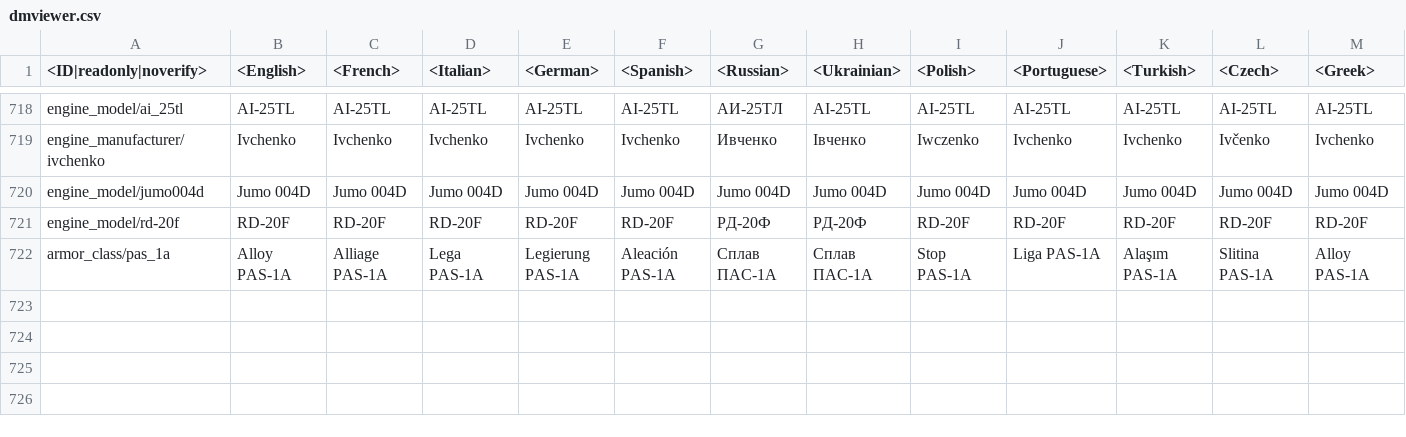
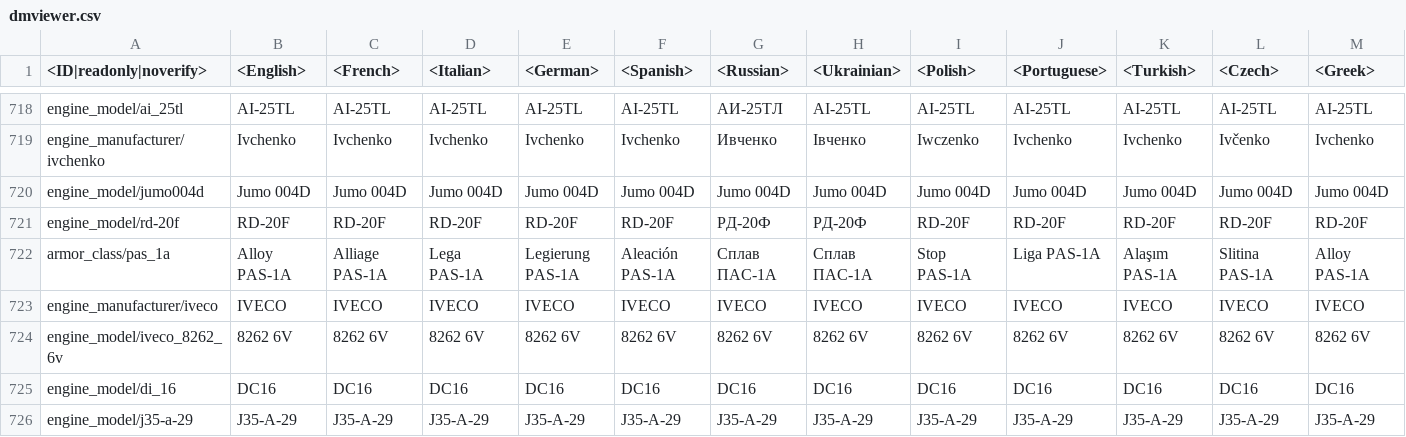
Before and after one commit to gszabi99/War-Thunder-Mobile-Datamine, a CSV file: lang.vromfs.bin_u/lang/dmviewer.csv, drawn as a sheet; only a part is shown, gaps mark what is left out; rows hold the shown columns only; the diff names each change by its address in the sheet, - before the commit and + after, or states it on an @@ line.

```diff
--- a/lang.vromfs.bin_u/lang/dmviewer.csv
+++ b/lang.vromfs.bin_u/lang/dmviewer.csv
+row 723: engine_manufacturer/iveco | IVECO | IVECO | IVECO | IVECO | IVECO | IVECO | IVECO | IVECO | IVECO | IVECO | IVECO | IVECO
+row 724: engine_model/iveco_8262_6v | 8262 6V | 8262 6V | 8262 6V | 8262 6V | 8262 6V | 8262 6V | 8262 6V | 8262 6V | 8262 6V | 8262 6V | 8262 6V | 8262 6V
+row 725: engine_model/di_16 | DC16 | DC16 | DC16 | DC16 | DC16 | DC16 | DC16 | DC16 | DC16 | DC16 | DC16 | DC16
+row 726: engine_model/j35-a-29 | J35-A-29 | J35-A-29 | J35-A-29 | J35-A-29 | J35-A-29 | J35-A-29 | J35-A-29 | J35-A-29 | J35-A-29 | J35-A-29 | J35-A-29 | J35-A-29
```
Also changed, not shown: lang.vromfs.bin_u/lang/menu_multiplayer.csv, lang.vromfs.bin_u/lang/menu_options.csv, 4 other files.
